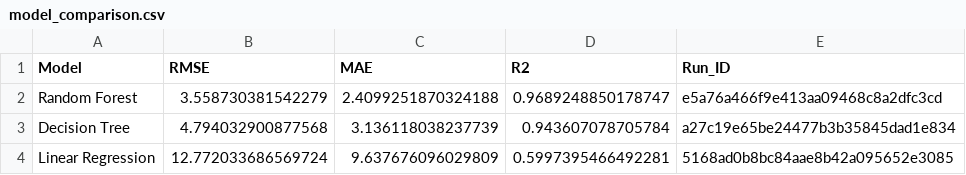
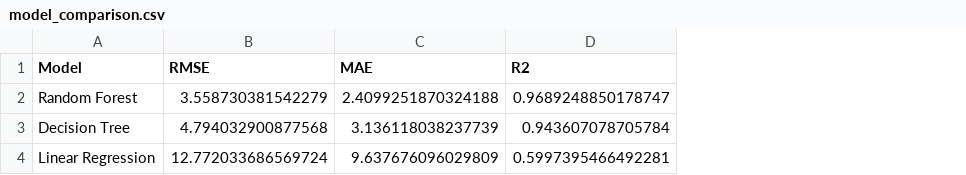
Before and after one commit to pratham1111111111111111111/try, a CSV file: models/model_comparison.csv, drawn as a sheet; the diff names each change by its address in the sheet, - before the commit and + after, or states it on an @@ line.

Commit message:
Add automatic model retraining workflow

```diff
--- a/models/model_comparison.csv
+++ b/models/model_comparison.csv
-column E (Run_ID), rows 2-4: e5a76a466f9e413aa09468c8a2dfc3cd | a27c19e65be24477b3b35845dad1e834 | 5168ad0b8bc84aae8b42a095652e3085
```
Also changed, not shown: 2 other files.
